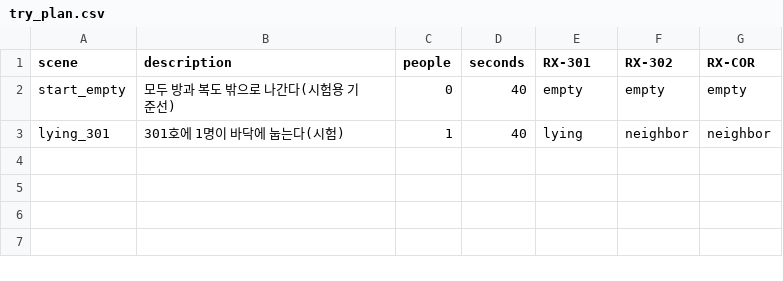
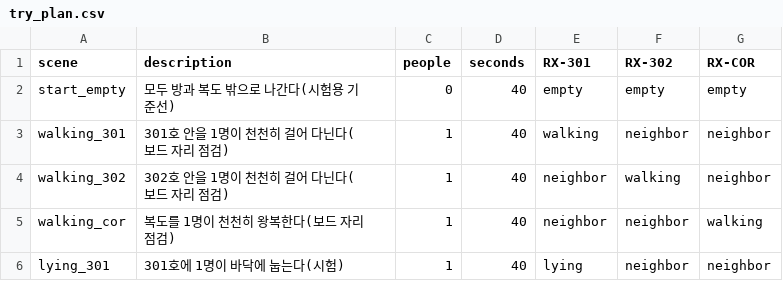
Before and after one commit to woowangthon/WOOWANGTHON_TEAM_16_BE, a CSV file: docs/plans/try_plan.csv, drawn as a sheet; the diff names each change by its address in the sheet, - before the commit and + after, or states it on an @@ line.

```diff
--- a/docs/plans/try_plan.csv
+++ b/docs/plans/try_plan.csv
+row 3: walking_301 | 301호 안을 1명이 천천히 걸어 다닌다(보드 자리 점검) | 1 | 40 | walking | neighbor | neighbor
+row 4: walking_302 | 302호 안을 1명이 천천히 걸어 다닌다(보드 자리 점검) | 1 | 40 | neighbor | walking | neighbor
+row 5: walking_cor | 복도를 1명이 천천히 왕복한다(보드 자리 점검) | 1 | 40 | neighbor | neighbor | walking
```
Also changed, not shown: 8 other files.
